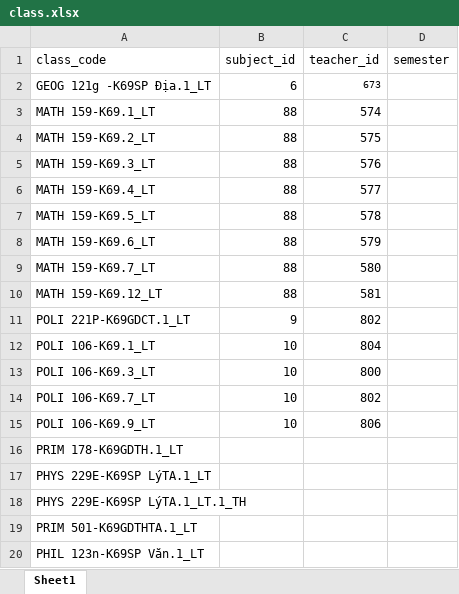
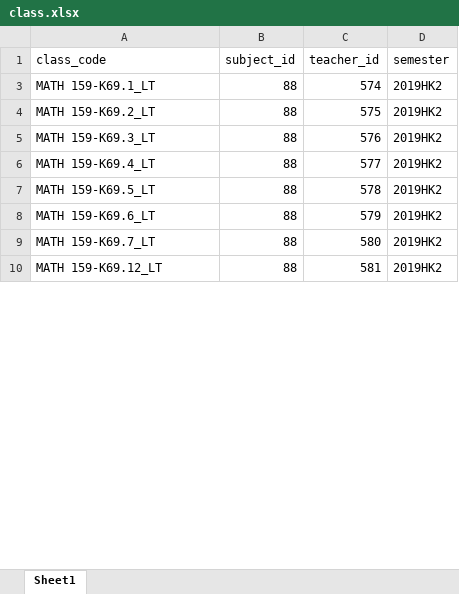
Before and after one commit to Quincynguyen/EvaluationTeacher, an Excel workbook: database/class.xlsx, sheet Sheet1, drawn as a sheet; only a part is shown; values as stored, in another font and other column widths than the file's, no borders; the diff covers the shown part only; the diff names each change by its address in the sheet, - before the commit and + after, or states it on an @@ line.

```diff
--- a/database/class.xlsx (sheet Sheet1)
+++ b/database/class.xlsx (sheet Sheet1)
-row 2: GEOG 121g -K69SP Địa.1_LT | 6 | 673
-D3:D10 (semester): (empty)
+D3:D10 (semester): 2019HK2
-row 11: POLI 221P-K69GDCT.1_LT | 9 | 802
-row 12: POLI 106-K69.1_LT | 10 | 804
-row 13: POLI 106-K69.3_LT | 10 | 800
-row 14: POLI 106-K69.7_LT | 10 | 802
-row 15: POLI 106-K69.9_LT | 10 | 806
-row 16: PRIM 178-K69GDTH.1_LT
-row 17: PHYS 229E-K69SP LýTA.1_LT
-row 18: PHYS 229E-K69SP LýTA.1_LT.1_TH
-row 19: PRIM 501-K69GDTHTA.1_LT
-row 20: PHIL 123n-K69SP Văn.1_LT
```
Also changed, not shown: 164 removed rows and 27 edited cells elsewhere in this sheet, hidden cells, 17 other files.
